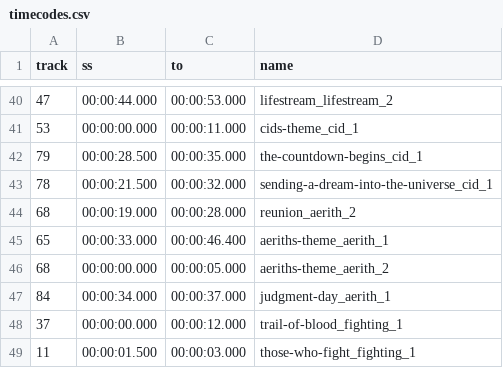
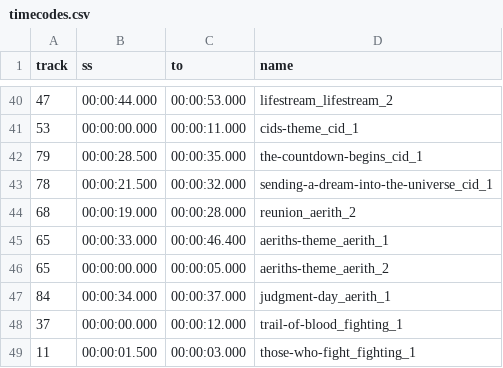
Before and after one commit to mhamilt/doc-nano-ffvii-analysis, a CSV file: timecodes.csv, drawn as a sheet; only a part is shown, gaps mark what is left out.

```diff
--- a/timecodes.csv
+++ b/timecodes.csv
@@ -45,3 +45,3 @@ track,ss,to,name
 65,00:00:33.000,00:00:46.400,aeriths-theme_aerith_1
-68,00:00:00.000,00:00:05.000,aeriths-theme_aerith_2
+65,00:00:00.000,00:00:05.000,aeriths-theme_aerith_2
 84,00:00:34.000,00:00:37.000,judgment-day_aerith_1
```
Also changed, not shown: 1 other file.
